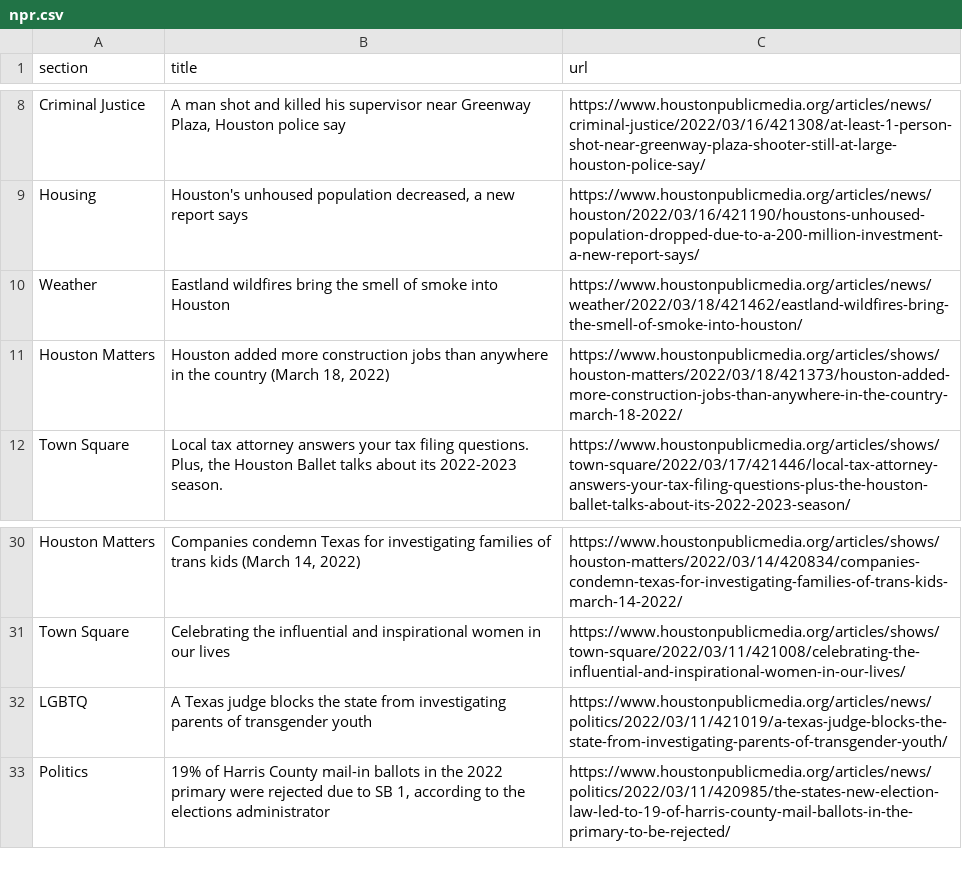
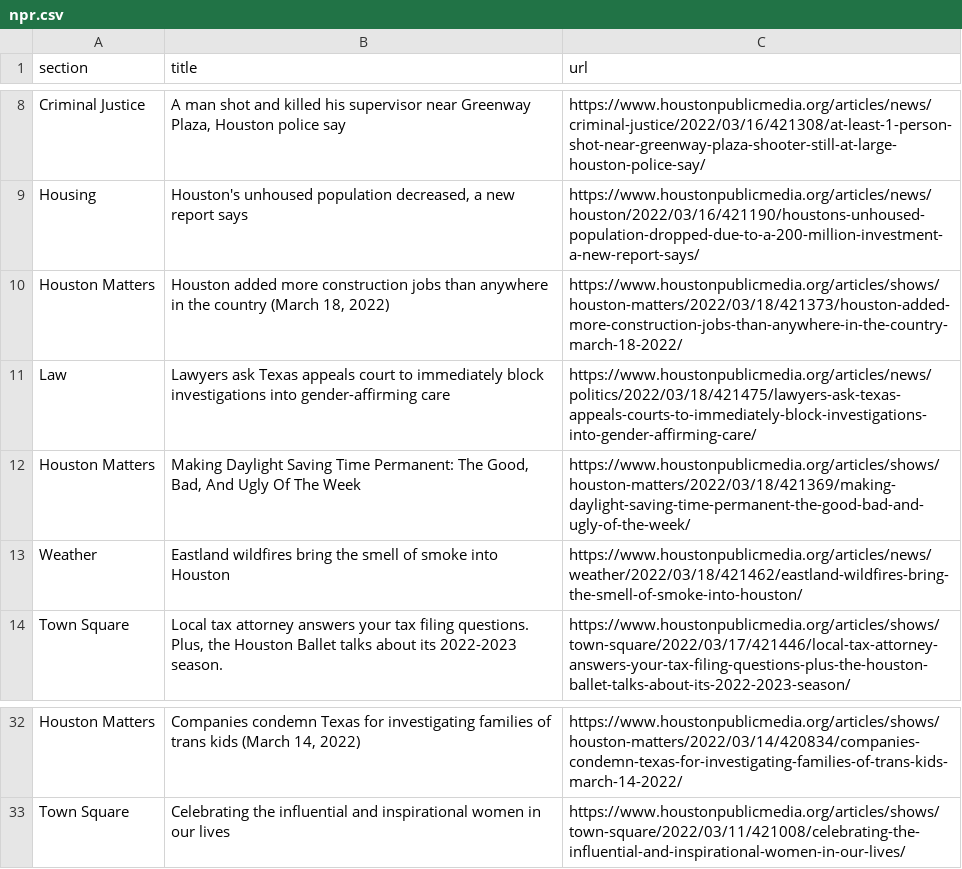
Before and after one commit to srjouppi/auto-scraper, a CSV file: npr.csv, drawn as a sheet; only a part is shown, gaps mark what is left out.

```diff
--- a/npr.csv
+++ b/npr.csv
@@ -9,4 +9,6 @@ Criminal Justice,"A man shot and killed his supervisor near Greenway Plaza, Hous
 Housing,"Houston's unhoused population decreased, a new report says",https://www.houstonpublicmedia.org/articles/news/houston/2022/03/16/421190/houstons-unhoused-population-dropped-due-to-a-200-million-investment-a-new-report-says/
+Houston Matters,"Houston added more construction jobs than anywhere in the country (March 18, 2022)",https://www.houstonpublicmedia.org/articles/shows/houston-matters/2022/03/18/421373/houston-added-more-construction-jobs-than-anywhere-in-the-country-march-18-2022/
+Law,Lawyers ask Texas appeals court to immediately block investigations into gender-affirming care,https://www.houstonpublicmedia.org/articles/news/politics/2022/03/18/421475/lawyers-ask-texas-appeals-courts-to-immediately-block-investigations-into-gender-affirming-care/
+Houston Matters,"Making Daylight Saving Time Permanent: The Good, Bad, And Ugly Of The Week",https://www.houstonpublicmedia.org/articles/shows/houston-matters/2022/03/18/421369/making-daylight-saving-time-permanent-the-good-bad-and-ugly-of-the-week/
 Weather,Eastland wildfires bring the smell of smoke into Houston,https://www.houstonpublicmedia.org/articles/news/weather/2022/03/18/421462/eastland-wildfires-bring-the-smell-of-smoke-into-houston/
-Houston Matters,"Houston added more construction jobs than anywhere in the country (March 18, 2022)",https://www.houstonpublicmedia.org/articles/shows/houston-matters/2022/03/18/421373/houston-added-more-construction-jobs-than-anywhere-in-the-country-march-18-2022/
 Town Square,"Local tax attorney answers your tax filing questions. Plus, the Houston Ballet talks about its 2022-2023 season.",https://www.houstonpublicmedia.org/articles/shows/town-square/2022/03/17/421446/local-tax-attorney-answers-your-tax-filing-questions-plus-the-houston-ballet-talks-about-its-2022-2023-season/
@@ -31,3 +33 @@ Houston Matters,"Companies condemn Texas for investigating families of trans kid
 Town Square,Celebrating the influential and inspirational women in our lives,https://www.houstonpublicmedia.org/articles/shows/town-square/2022/03/11/421008/celebrating-the-influential-and-inspirational-women-in-our-lives/
-LGBTQ,A Texas judge blocks the state from investigating parents of transgender youth,https://www.houstonpublicmedia.org/articles/news/politics/2022/03/11/421019/a-texas-judge-blocks-the-state-from-investigating-parents-of-transgender-youth/
-Politics,"19% of Harris County mail-in ballots in the 2022 primary were rejected due to SB 1, according to the elections administrator",https://www.houstonpublicmedia.org/articles/news/politics/2022/03/11/420985/the-states-new-election-law-led-to-19-of-harris-county-mail-ballots-in-the-primary-to-be-rejected/
```
